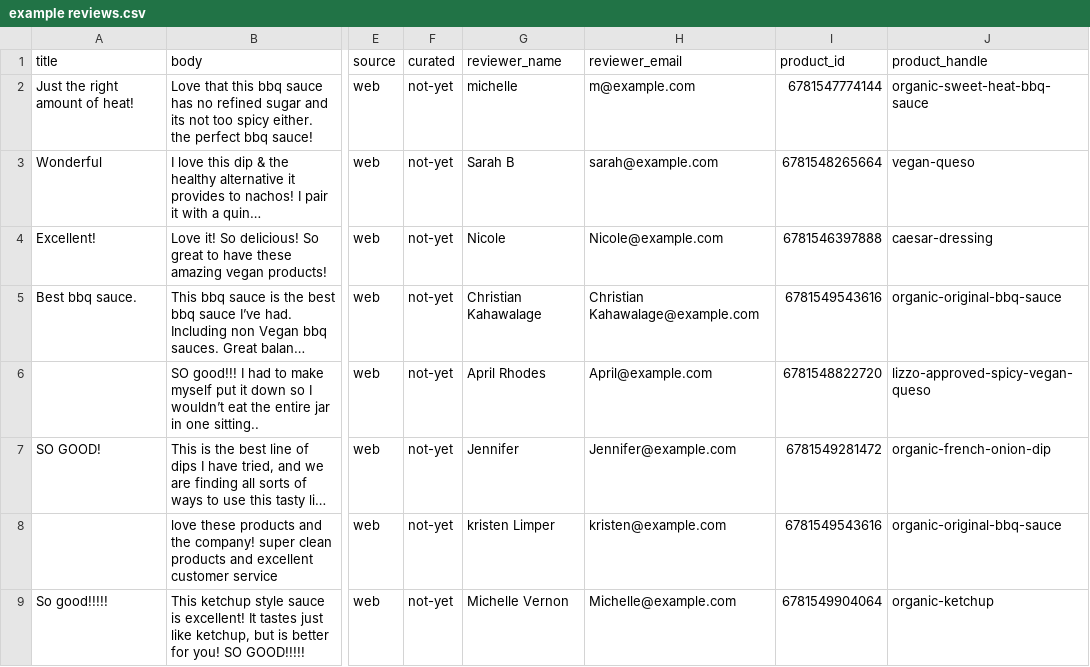
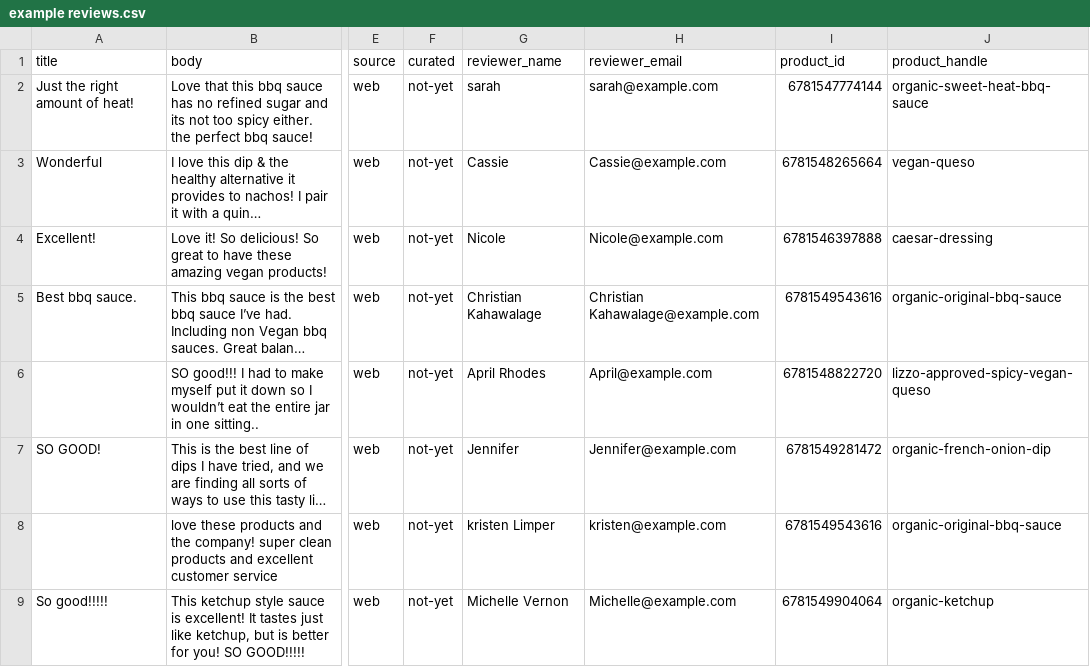
Before and after one commit to tonylintonylin/mother-raw-store, a CSV file: images/example reviews.csv, drawn as a sheet; only a part is shown, gaps mark what is left out; long unchanged cells end in …; the diff names each change by its address in the sheet, - before the commit and + after, or states it on an @@ line.

Commit message:
fixed reviews

```diff
--- a/images/example reviews.csv
+++ b/images/example reviews.csv
-G2 (reviewer_name): michelle
+G2 (reviewer_name): sarah
-H2 (reviewer_email): m@example.com
+H2 (reviewer_email): sarah@example.com
-G3 (reviewer_name): Sarah B
+G3 (reviewer_name): Cassie
-H3 (reviewer_email): sarah@example.com
+H3 (reviewer_email): Cassie@example.com
```
Also changed, not shown: 2 other files.
